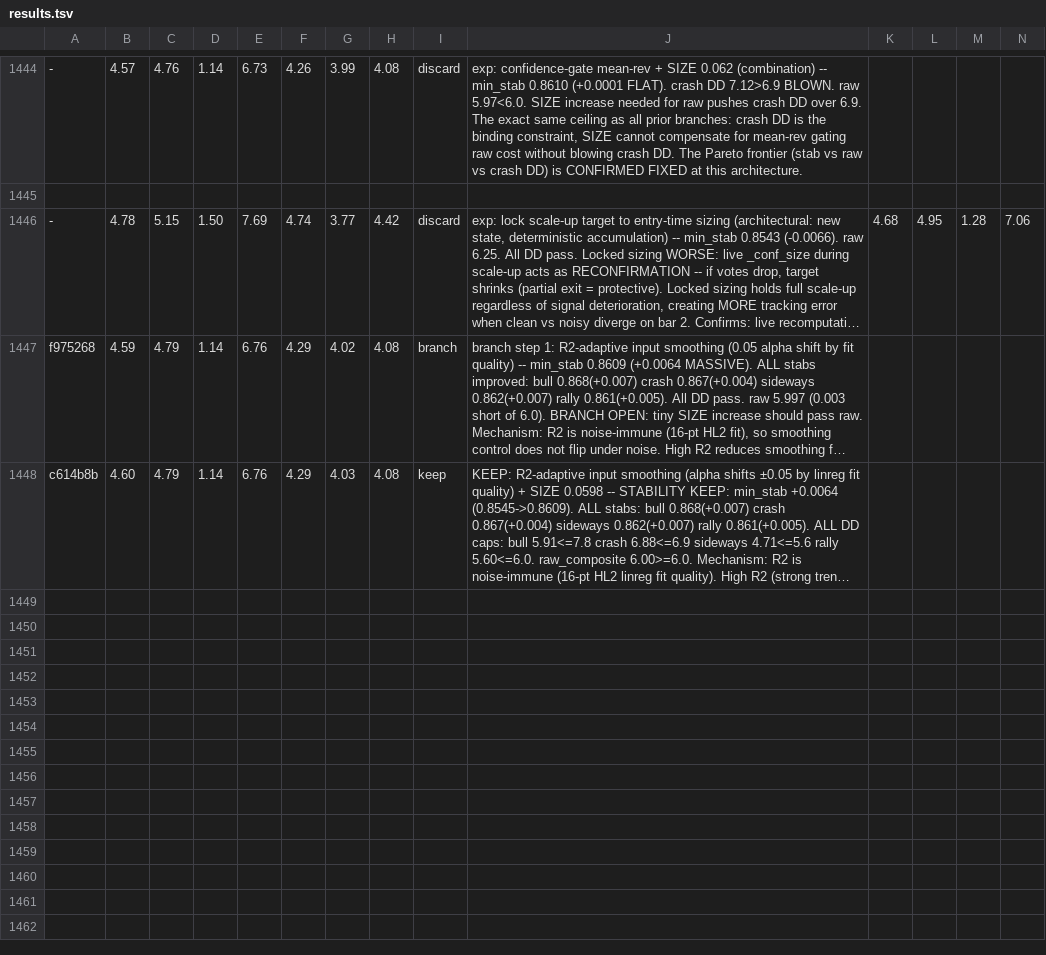
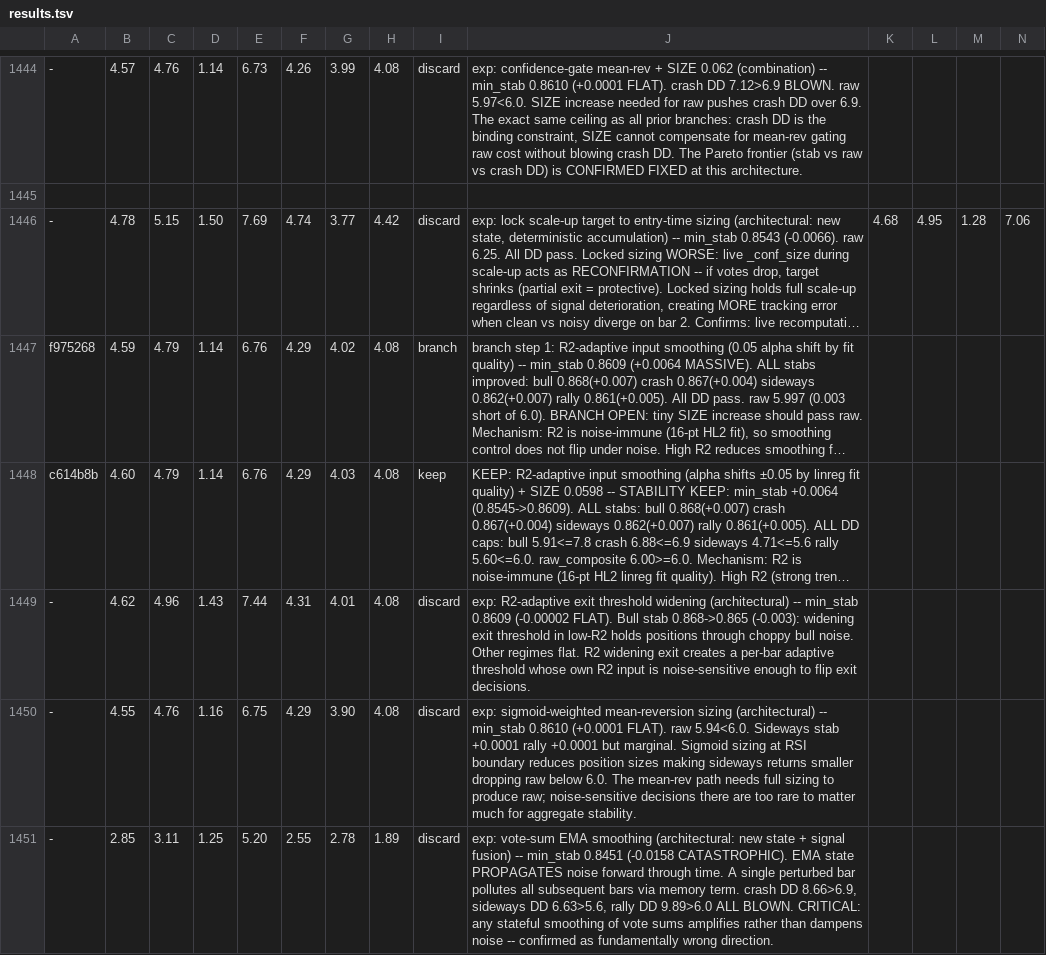
Before and after one commit to dragonkid/auto-researchtrading, a TSV file: results.tsv, drawn as a sheet; only a part is shown, gaps mark what is left out; long unchanged cells end in …; rows hold the shown columns only; the diff covers the shown part only; the diff names each change by its address in the sheet, - before the commit and + after, or states it on an @@ line.

Commit message:
doc: record session results (3 independent experiments + 10-step branch, all discard)
Independent: (1) R2-exit threshold widening FLAT. (2) Sigmoid mean-rev sizing FLAT/raw<6. (3) Vote-sum EMA CATASTROPHIC. Branch: R2-adaptive entry threshold explored 10 steps -- best +0.0009 stab but always crash DD>6.9 or raw<6.0. Pareto frontier confirmed fixed.

```diff
--- a/results.tsv
+++ b/results.tsv
+row 1449: - | 4.62 | 4.96 | 1.43 | 7.44 | 4.31 | 4.01 | 4.08 | discard | exp: R2-adaptive exit threshold widening (architectural) -- min_stab 0.8609 (-0.00002 FLAT). Bull stab 0.868->0.865 (-0.003): widening exit threshold in low-R2 holds positions through choppy bull noise. Other regimes flat. R2 widening exit creates a per-bar adaptive threshold whose own R2 input is noise-sensitive enough to flip exit decisions.
+row 1450: - | 4.55 | 4.76 | 1.16 | 6.75 | 4.29 | 3.90 | 4.08 | discard | exp: sigmoid-weighted mean-reversion sizing (architectural) -- min_stab 0.8610 (+0.0001 FLAT). raw 5.94<6.0. Sideways stab +0.0001 rally +0.0001 but marginal. Sigmoid sizing at RSI boundary reduces position sizes making sideways returns smaller dropping raw below 6.0. The mean-rev path needs full sizing to produce raw; noise-sensitive decisions there are too rare to matter much for aggregate stability.
+row 1451: - | 2.85 | 3.11 | 1.25 | 5.20 | 2.55 | 2.78 | 1.89 | discard | exp: vote-sum EMA smoothing (architectural: new state + signal fusion) -- min_stab 0.8451 (-0.0158 CATASTROPHIC). EMA state PROPAGATES noise forward through time. A single perturbed bar pollutes all subsequent bars via memory term. crash DD 8.66>6.9, sideways DD 6.63>5.6, rally DD 9.89>6.0 ALL BLOWN. CRITICAL: any stateful smoothing of vote sums amplifies rather than dampens noise -- confirmed as fundamentally wrong direction.
```
Also changed, not shown: 2 added rows elsewhere in this file.
